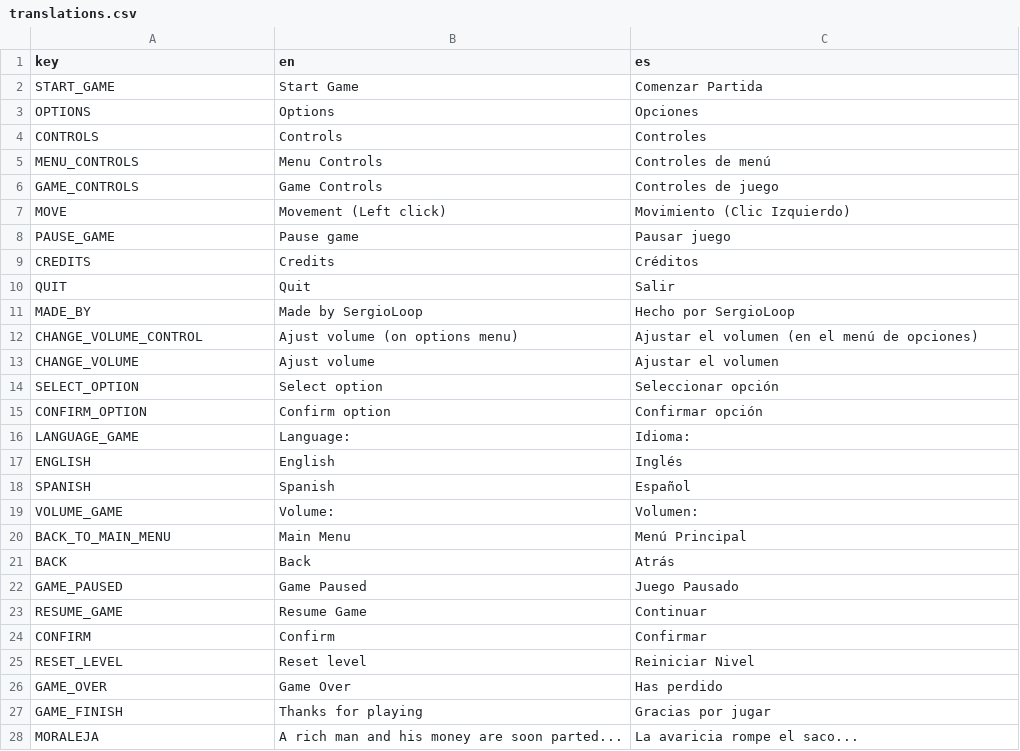
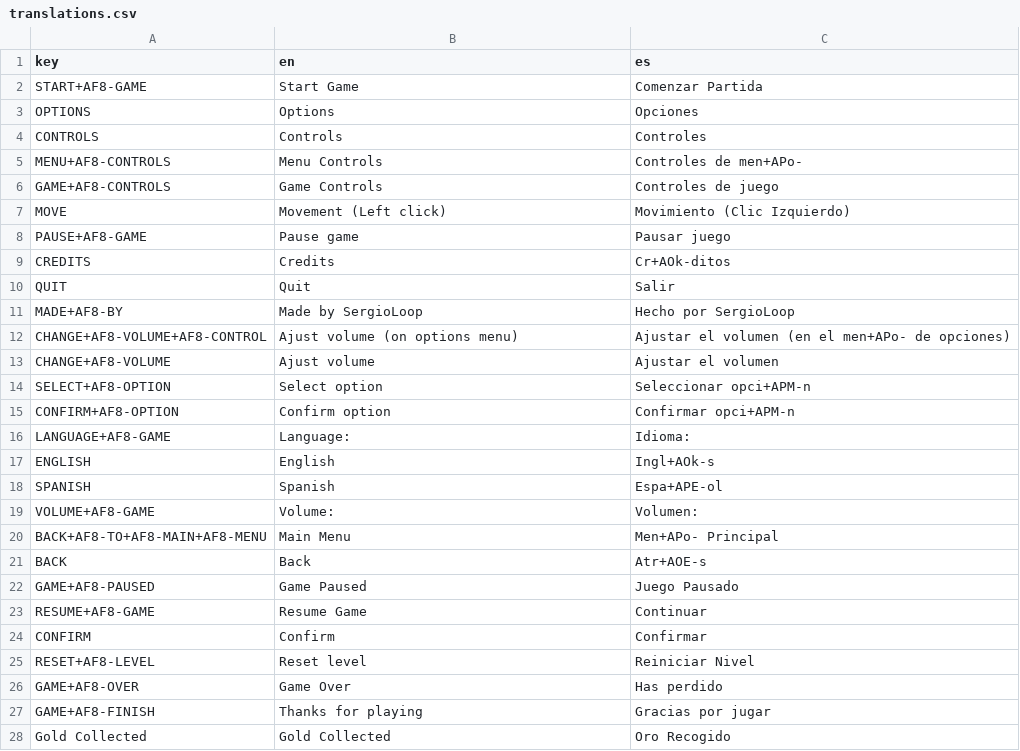
Before and after one commit to Brian-GM/Topo, a CSV file: Assets/Locations/translations.csv, drawn as a sheet.

```diff
--- a/Assets/Locations/translations.csv
+++ b/Assets/Locations/translations.csv
@@ -1,28 +1,28 @@
 key,en,es
-START_GAME,Start Game,Comenzar Partida
+START+AF8-GAME,Start Game,Comenzar Partida
 OPTIONS,Options,Opciones
 CONTROLS,Controls,Controles
-MENU_CONTROLS,Menu Controls,Controles de menú
-GAME_CONTROLS,Game Controls,Controles de juego
+MENU+AF8-CONTROLS,Menu Controls,Controles de men+APo-
+GAME+AF8-CONTROLS,Game Controls,Controles de juego
 MOVE,Movement (Left click),Movimiento (Clic Izquierdo)
-PAUSE_GAME,Pause game,Pausar juego
-CREDITS,Credits,Créditos
+PAUSE+AF8-GAME,Pause game,Pausar juego
+CREDITS,Credits,Cr+AOk-ditos
 QUIT,Quit,Salir
-MADE_BY,Made by SergioLoop,Hecho por SergioLoop
-CHANGE_VOLUME_CONTROL,Ajust volume (on options menu),Ajustar el volumen (en el menú de opciones)
-CHANGE_VOLUME,Ajust volume,Ajustar el volumen
-SELECT_OPTION,Select option,Seleccionar opción
-CONFIRM_OPTION,Confirm option,Confirmar opción
-LANGUAGE_GAME,Language:,Idioma:
-ENGLISH,English,Inglés
-SPANISH,Spanish,Español
-VOLUME_GAME,Volume:,Volumen:
-BACK_TO_MAIN_MENU,Main Menu,Menú Principal
-BACK,Back,Atrás
-GAME_PAUSED,Game Paused,Juego Pausado
-RESUME_GAME,Resume Game,Continuar
+MADE+AF8-BY,Made by SergioLoop,Hecho por SergioLoop
+CHANGE+AF8-VOLUME+AF8-CONTROL,Ajust volume (on options menu),Ajustar el volumen (en el men+APo- de opciones)
+CHANGE+AF8-VOLUME,Ajust volume,Ajustar el volumen
+SELECT+AF8-OPTION,Select option,Seleccionar opci+APM-n
+CONFIRM+AF8-OPTION,Confirm option,Confirmar opci+APM-n
+LANGUAGE+AF8-GAME,Language:,Idioma:
+ENGLISH,English,Ingl+AOk-s
+SPANISH,Spanish,Espa+APE-ol
+VOLUME+AF8-GAME,Volume:,Volumen:
+BACK+AF8-TO+AF8-MAIN+AF8-MENU,Main Menu,Men+APo- Principal
+BACK,Back,Atr+AOE-s
+GAME+AF8-PAUSED,Game Paused,Juego Pausado
+RESUME+AF8-GAME,Resume Game,Continuar
 CONFIRM,Confirm,Confirmar
-RESET_LEVEL,Reset level,Reiniciar Nivel
-GAME_OVER,Game Over,Has perdido
-GAME_FINISH,Thanks for playing,Gracias por jugar
-MORALEJA,A rich man and his money are soon parted...,La avaricia rompe el saco...
+RESET+AF8-LEVEL,Reset level,Reiniciar Nivel
+GAME+AF8-OVER,Game Over,Has perdido
+GAME+AF8-FINISH,Thanks for playing,Gracias por jugar
+Gold Collected,Gold Collected,Oro Recogido
```
Also changed, not shown: 48 other files.
